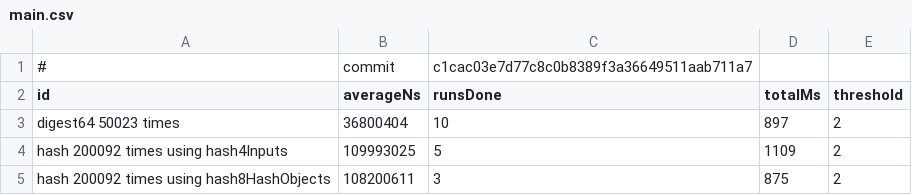
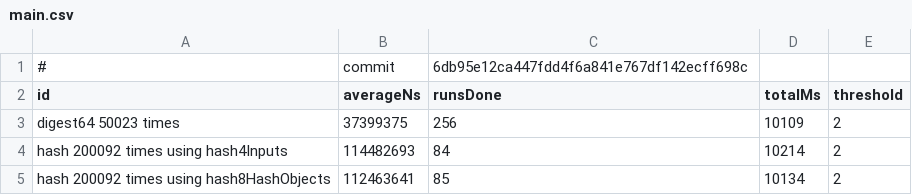
Before and after one commit to tuyennhv/as-sha256-simd, a CSV file: benchmark_data/latest/main.csv, drawn as a sheet.

```diff
--- a/benchmark_data/latest/main.csv
+++ b/benchmark_data/latest/main.csv
@@ -1,5 +1,5 @@
-#,commit,c1cac03e7d77c8c0b8389f3a36649511aab711a7
+#,commit,6db95e12ca447fdd4f6a841e767df142ecff698c
 id,averageNs,runsDone,totalMs,threshold
-digest64 50023 times,36800404,10,897,2
-hash 200092 times using hash4Inputs,109993025,5,1109,2
-hash 200092 times using hash8HashObjects,108200611,3,875,2
+digest64 50023 times,37399375,256,10109,2
+hash 200092 times using hash4Inputs,114482693,84,10214,2
+hash 200092 times using hash8HashObjects,112463641,85,10134,2
```
Also changed, not shown: 1 other file.
